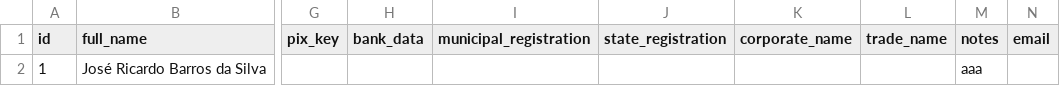
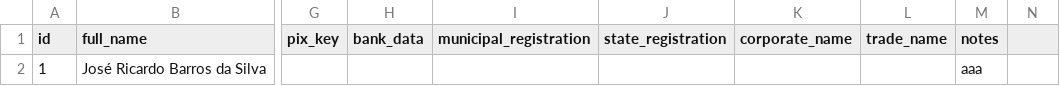
Before and after one commit to dipperauto/SamaRFID-V2, a CSV file: backend/clients.csv, drawn as a sheet; only a part is shown, gaps mark what is left out; the diff names each change by its address in the sheet, - before the commit and + after, or states it on an @@ line.

```diff
--- a/backend/clients.csv
+++ b/backend/clients.csv
-N1: email
+N1: (empty)
```
Also changed, not shown: backend/users.csv, 11 other files.
